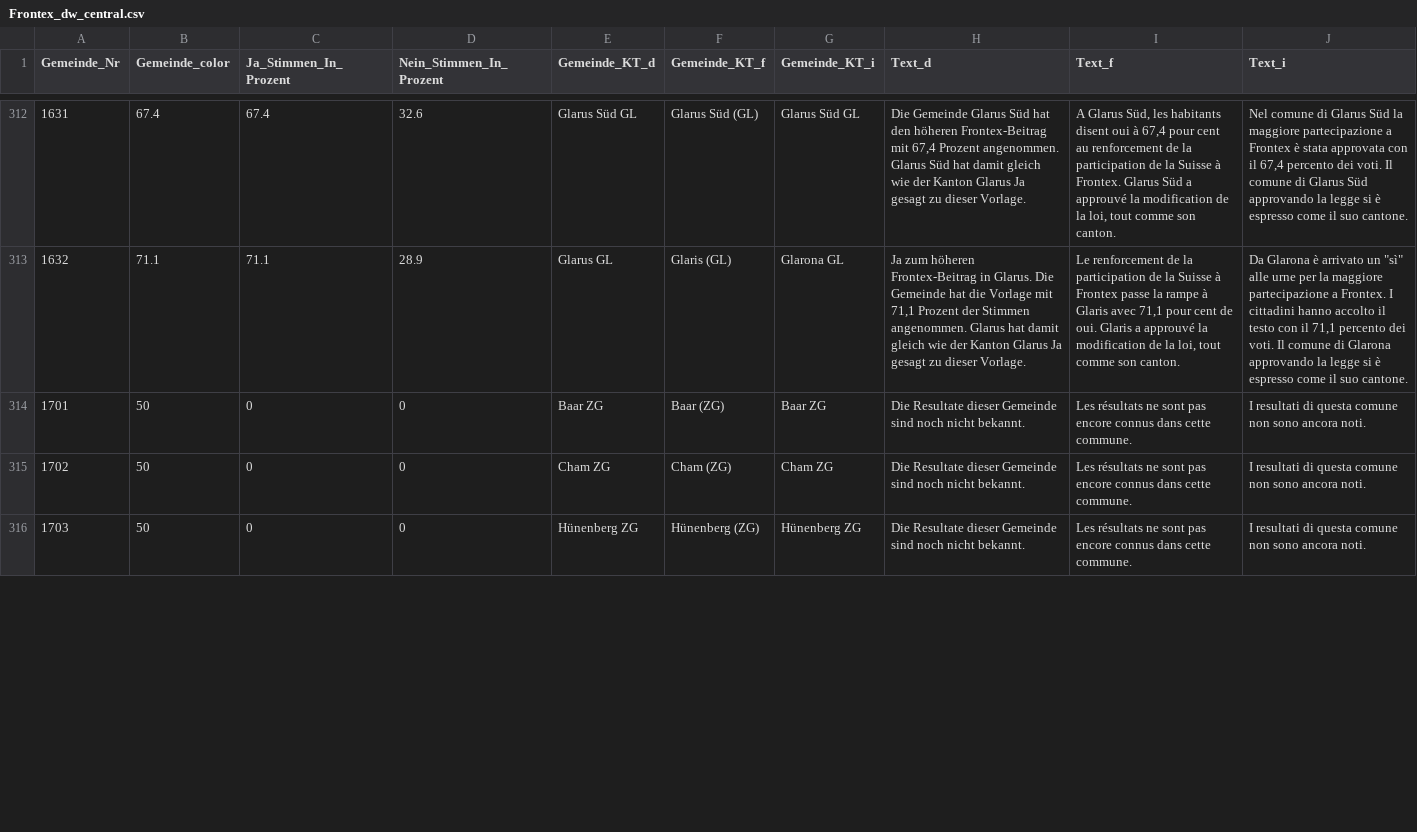
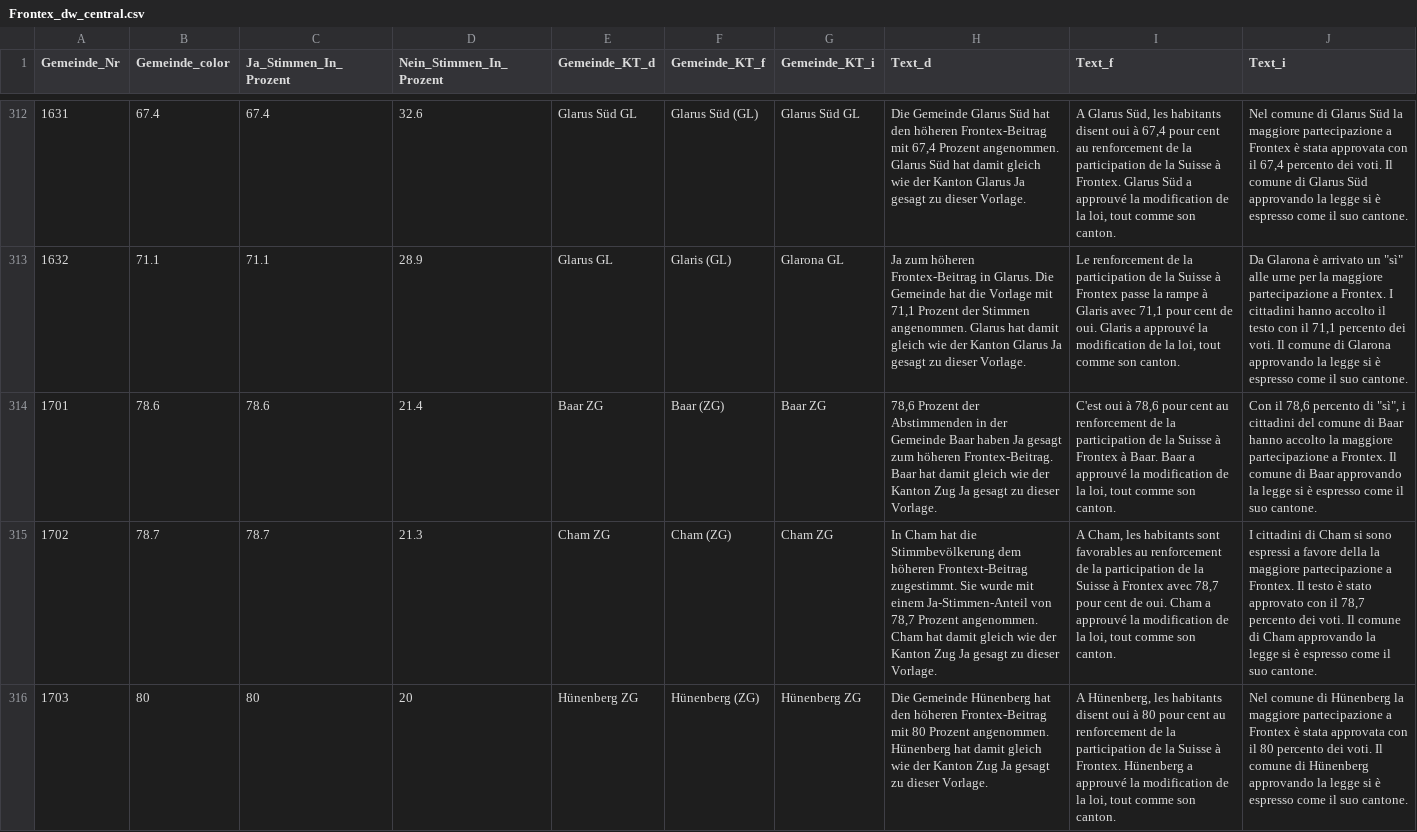
Before and after one commit to awp-finanznachrichten/lena_mai2022, a CSV file: Output/Frontex_dw_central.csv, drawn as a sheet; only a part is shown, gaps mark what is left out; the diff covers the shown part only; the diff names each change by its address in the sheet, - before the commit and + after, or states it on an @@ line.

```diff
--- a/Output/Frontex_dw_central.csv
+++ b/Output/Frontex_dw_central.csv
-B314 (Gemeinde_color): 50
+B314 (Gemeinde_color): 78.6
-C314 (Ja_Stimmen_In_Prozent): 0
+C314 (Ja_Stimmen_In_Prozent): 78.6
-D314 (Nein_Stimmen_In_Prozent): 0
+D314 (Nein_Stimmen_In_Prozent): 21.4
-H314 (Text_d): Die Resultate dieser Gemeinde sind noch nicht bekannt.
+H314 (Text_d): 78,6 Prozent der Abstimmenden in der Gemeinde Baar haben Ja gesagt zum höheren Frontex-Beitrag. Baar hat damit gleich wie der Kanton Zug Ja gesagt zu dieser Vorlage.
-I314 (Text_f): Les résultats ne sont pas encore connus dans cette commune.
+I314 (Text_f): C'est oui à 78,6 pour cent au renforcement de la participation de la Suisse à Frontex à Baar. Baar a approuvé la modification de la loi, tout comme son canton.
-J314 (Text_i): I resultati di questa comune non sono ancora noti.
+J314 (Text_i): Con il 78,6 percento di "sì", i cittadini del comune di Baar hanno accolto la maggiore partecipazione a Frontex. Il comune di Baar approvando la legge si è espresso come il suo cantone.
-B315 (Gemeinde_color): 50
+B315 (Gemeinde_color): 78.7
-C315 (Ja_Stimmen_In_Prozent): 0
+C315 (Ja_Stimmen_In_Prozent): 78.7
-D315 (Nein_Stimmen_In_Prozent): 0
+D315 (Nein_Stimmen_In_Prozent): 21.3
-H315 (Text_d): Die Resultate dieser Gemeinde sind noch nicht bekannt.
+H315 (Text_d): In Cham hat die Stimmbevölkerung dem höheren Frontext-Beitrag zugestimmt. Sie wurde mit einem Ja-Stimmen-Anteil von 78,7 Prozent angenommen. Cham hat damit gleich wie der Kanton Zug Ja gesagt zu dieser Vorlage.
-I315 (Text_f): Les résultats ne sont pas encore connus dans cette commune.
+I315 (Text_f): A Cham, les habitants sont favorables au renforcement de la participation de la Suisse à Frontex avec 78,7 pour cent de oui. Cham a approuvé la modification de la loi, tout comme son canton.
-J315 (Text_i): I resultati di questa comune non sono ancora noti.
+J315 (Text_i): I cittadini di Cham si sono espressi a favore della la maggiore partecipazione a Frontex. Il testo è stato approvato con il 78,7 percento dei voti. Il comune di Cham approvando la legge si è espresso come il suo cantone.
-B316 (Gemeinde_color): 50
+B316 (Gemeinde_color): 80
-C316 (Ja_Stimmen_In_Prozent): 0
+C316 (Ja_Stimmen_In_Prozent): 80
-D316 (Nein_Stimmen_In_Prozent): 0
+D316 (Nein_Stimmen_In_Prozent): 20
-H316 (Text_d): Die Resultate dieser Gemeinde sind noch nicht bekannt.
+H316 (Text_d): Die Gemeinde Hünenberg hat den höheren Frontex-Beitrag mit 80 Prozent angenommen. Hünenberg hat damit gleich wie der Kanton Zug Ja gesagt zu dieser Vorlage.
-I316 (Text_f): Les résultats ne sont pas encore connus dans cette commune.
+I316 (Text_f): A Hünenberg, les habitants disent oui à 80 pour cent au renforcement de la participation de la Suisse à Frontex. Hünenberg a approuvé la modification de la loi, tout comme son canton.
-J316 (Text_i): I resultati di questa comune non sono ancora noti.
+J316 (Text_i): Nel comune di Hünenberg la maggiore partecipazione a Frontex è stata approvata con il 80 percento dei voti. Il comune di Hünenberg approvando la legge si è espresso come il suo cantone.
```
Also changed, not shown: 48 edited cells elsewhere in this file, Output/Film_dw_central.csv, Output/Film_dw_zentralschweiz.csv, 21 other files.
